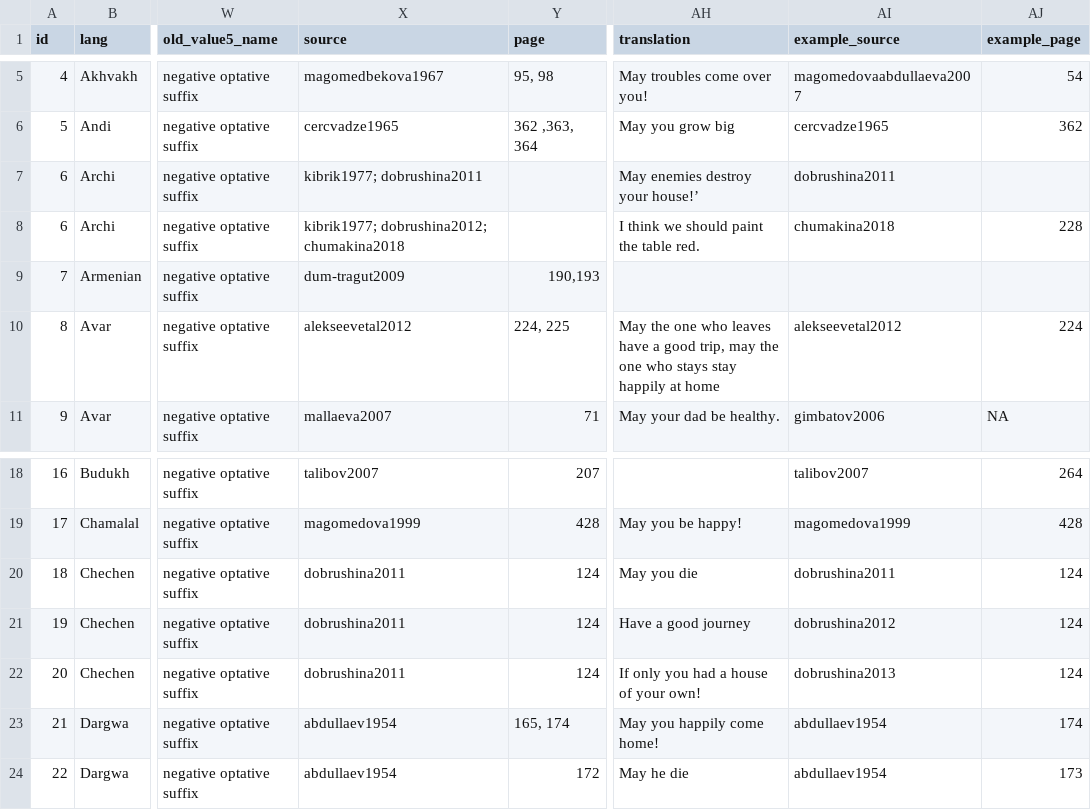
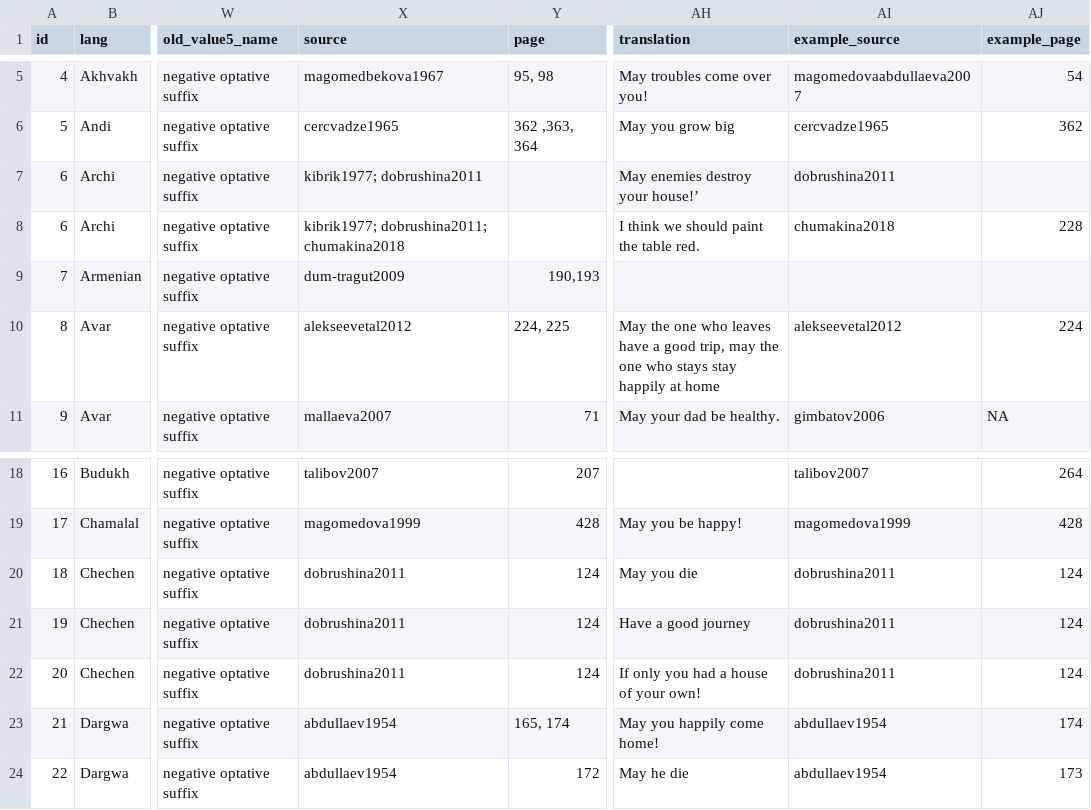
Before and after one commit to LingConLab/TALD, a TSV file: data/orig_table/optative.tsv, drawn as a sheet; only a part is shown, gaps mark what is left out; the diff names each change by its address in the sheet, - before the commit and + after, or states it on an @@ line.

Commit message:
fixed dobrushina2012 and dobrushina2013

```diff
--- a/data/orig_table/optative.tsv
+++ b/data/orig_table/optative.tsv
-X8 (source): kibrik1977; dobrushina2012; chumakina2018
+X8 (source): kibrik1977; dobrushina2011; chumakina2018
-AI21 (example_source): dobrushina2012
+AI21 (example_source): dobrushina2011
-AI22 (example_source): dobrushina2013
+AI22 (example_source): dobrushina2011
```
